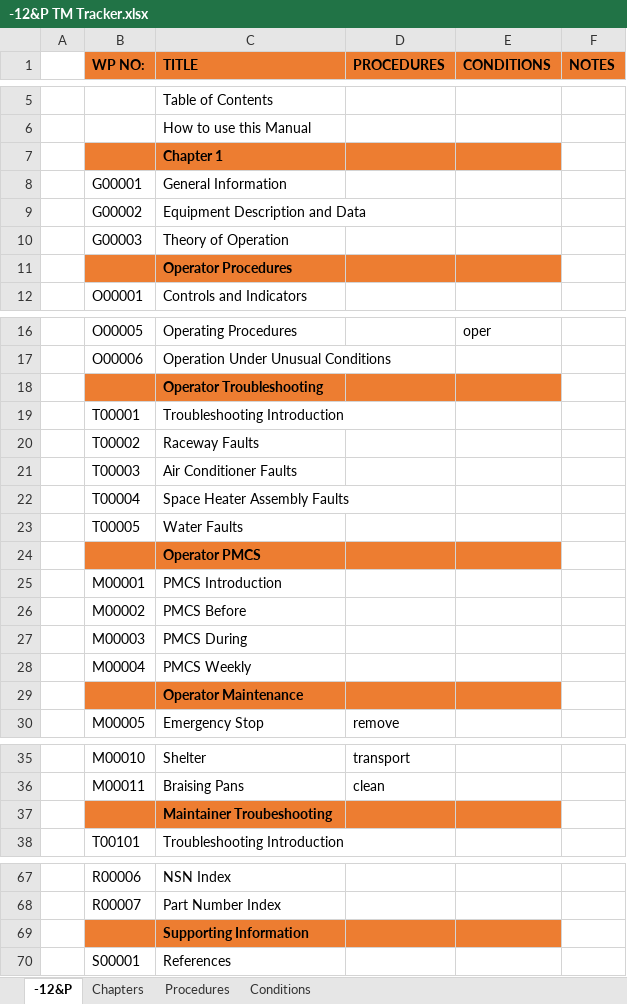
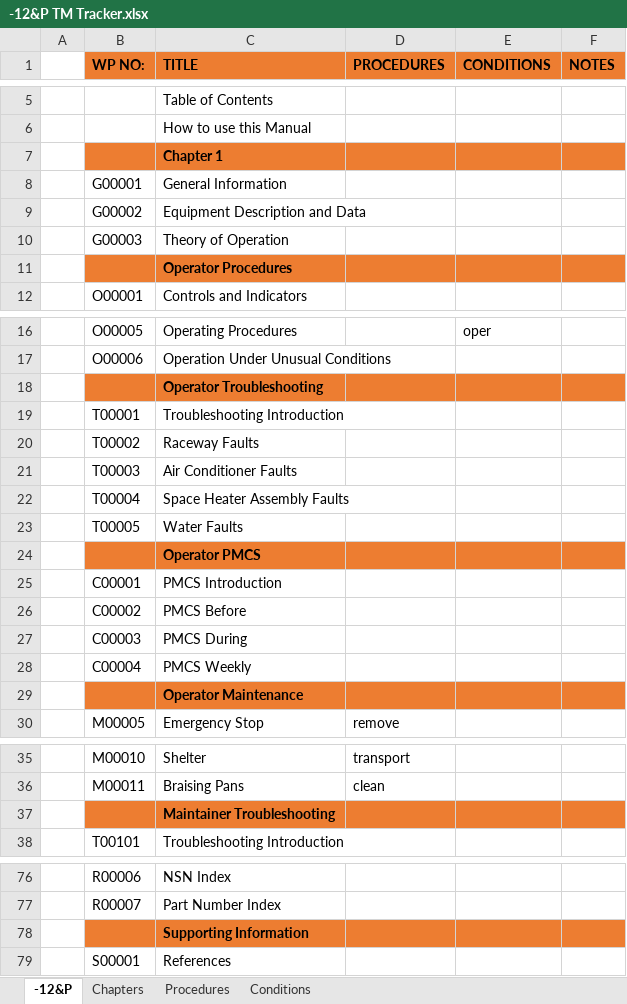
Before and after one commit to Tech-Research-Group/TM-Generator, an Excel workbook: trackers/-12&P TM Tracker.xlsx, sheet -12&P, drawn as a sheet; only a part is shown, gaps mark what is left out; values as stored, in another font and other column widths than the file's, no borders; addresses are those after the commit; the diff covers the shown part only; the diff names each change by its address in the sheet, - before the commit and + after, or states it on an @@ line.

```diff
--- a/trackers/-12&P TM Tracker.xlsx (sheet -12&P)
+++ b/trackers/-12&P TM Tracker.xlsx (sheet -12&P)
-F7 fill: none
+F7 fill: #ED7D31
-F11 fill: none
+F11 fill: #ED7D31
-F18 fill: none
+F18 fill: #ED7D31
-F24 fill: none
+F24 fill: #ED7D31
-B25 (WP NO:): M00001
+B25 (WP NO:): C00001
-B26 (WP NO:): M00002
+B26 (WP NO:): C00002
-B27 (WP NO:): M00003
+B27 (WP NO:): C00003
-B28 (WP NO:): M00004
+B28 (WP NO:): C00004
-F29 fill: none
+F29 fill: #ED7D31
-C37 (TITLE): Maintainer Troubeshooting
+C37 (TITLE): Maintainer Troubleshooting
-F37 fill: none
+F37 fill: #ED7D31
-F78 fill: none
+F78 fill: #ED7D31
```
Also changed, not shown: 9 added rows, 5 edited cells and cell formats elsewhere in this sheet, sheet Chapters, trackers/-10 TM Tracker.xlsx, 45 other files.
